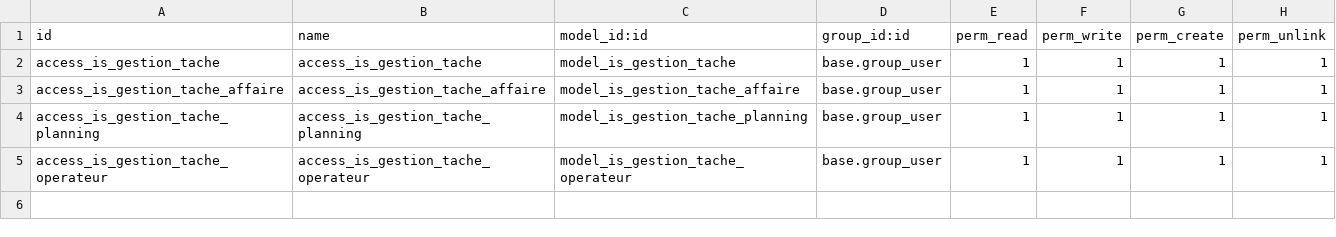
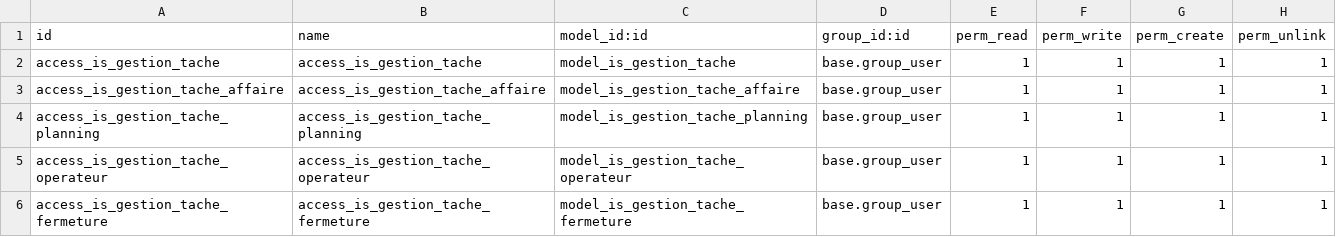
Before and after one commit to tonygalmiche/is_bsa_flask14, a CSV file: security/ir.model.access.csv, drawn as a sheet; the diff names each change by its address in the sheet, - before the commit and + after, or states it on an @@ line.

```diff
--- a/security/ir.model.access.csv
+++ b/security/ir.model.access.csv
+row 6: access_is_gestion_tache_fermeture | access_is_gestion_tache_fermeture | model_is_gestion_tache_fermeture | base.group_user | 1 | 1 | 1 | 1
```
Also changed, not shown: 2 other files.
